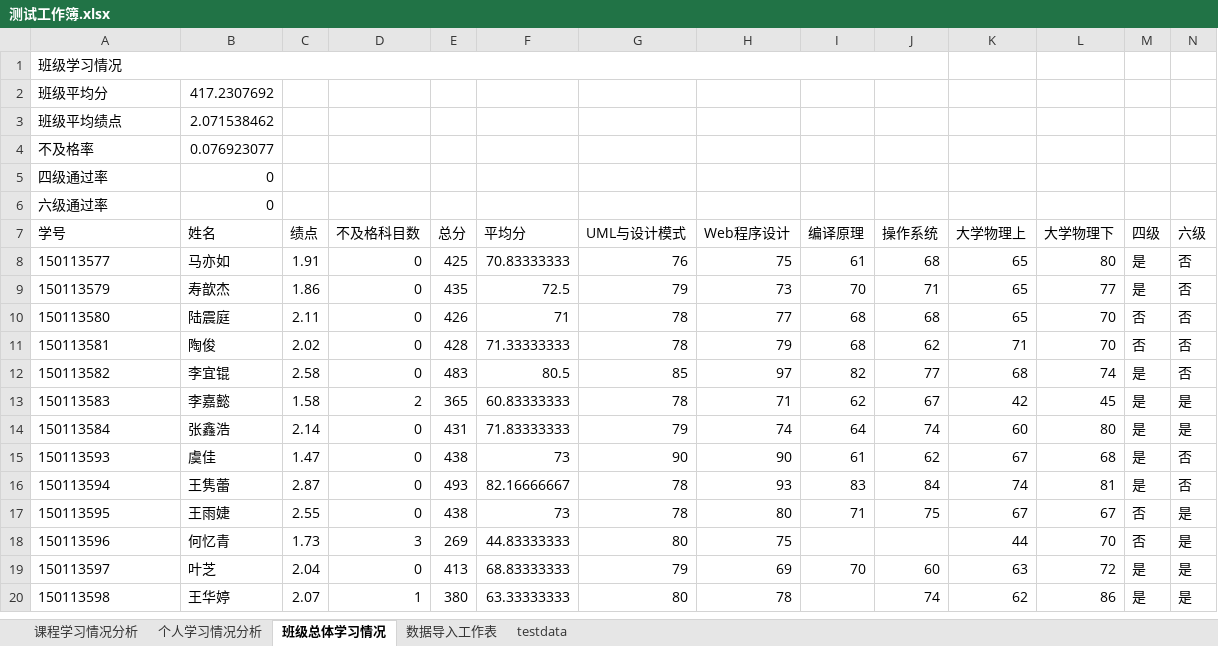
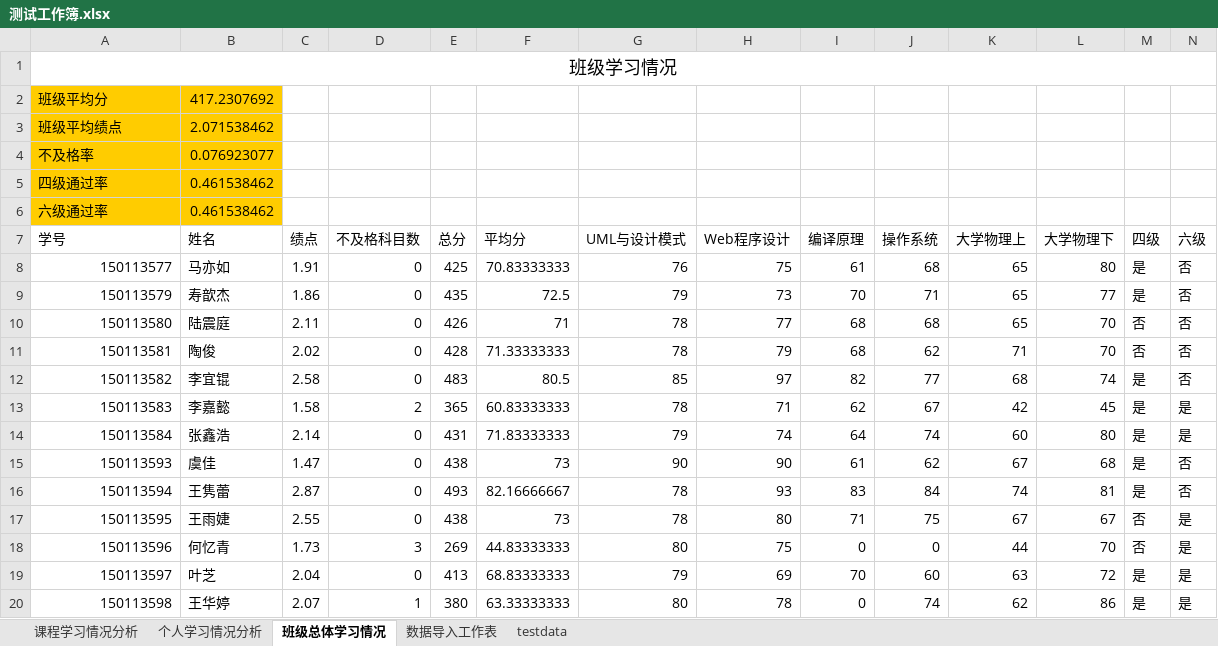
Before and after one commit to miaoweiwei/ScoreAnalysisSystem, an Excel workbook: ExcelSubjectAddIn/测试工作簿.xlsx, sheet 班级总体学习情况, drawn as a sheet; values as stored, in another font and other column widths than the file's, no borders; the diff names each change by its address in the sheet, - before the commit and + after, or states it on an @@ line.

```diff
--- a/ExcelSubjectAddIn/测试工作簿.xlsx (sheet 班级总体学习情况)
+++ b/ExcelSubjectAddIn/测试工作簿.xlsx (sheet 班级总体学习情况)
@@ A1 text size: larger, alignment: left → center @@
-A1:J1 merged
+A1:N1 merged
-A2:B6 fill: none
+A2:B6 fill: #FFCC00
-B5:B6 (姓名): 0
+B5:B6 (姓名): 0.461538462
-A8:A20 alignment: left
+A8:A20 alignment: right
-I18 (编译原理): (empty)
+I18 (编译原理): 0
-J18 (操作系统): (empty)
+J18 (操作系统): 0
-I20 (编译原理): (empty)
+I20 (编译原理): 0
```
Also changed, not shown: sheet 课程学习情况分析, sheet 个人学习情况分析, charts or pictures, 25 other files.
